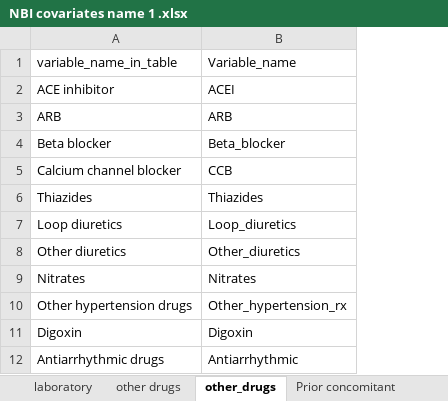
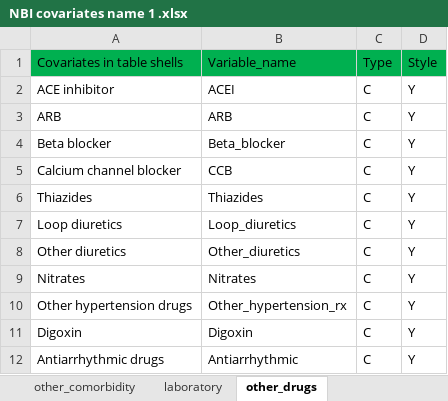
Before and after one commit to GUZHAO/Code-Generator-SAS, an Excel workbook: NBI covariates name 1 .xlsx, sheet other_drugs, drawn as a sheet; only a part is shown; values as stored, in another font and other column widths than the file's, no borders; the diff names each change by its address in the sheet, - before the commit and + after, or states it on an @@ line.

```diff
--- a/NBI covariates name 1 .xlsx (sheet other_drugs)
+++ b/NBI covariates name 1 .xlsx (sheet other_drugs)
+column C, rows 1-12: Type | C | C | C | C | C | C | C | C | C | C | C
+column D, rows 1-12: Style | Y | Y | Y | Y | Y | Y | Y | Y | Y | Y | Y
-A1: variable_name_in_table
+A1: Covariates in table shells
-A1:B1 fill: none
+A1:B1 fill: #00B050
```
Also changed, not shown: sheet cost, sheet laboratory, sheet Prior concomitant, sheet resource utilization, sheet resource_utilization, sheet Diabetes complications, 2 more sheets, other sheet tabs, 16 other files.
